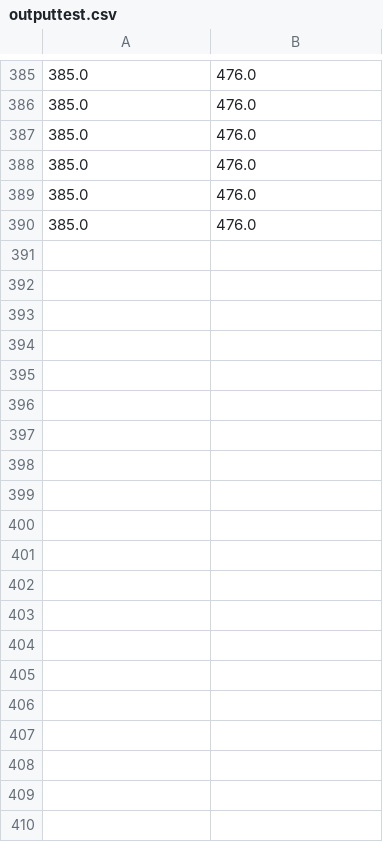
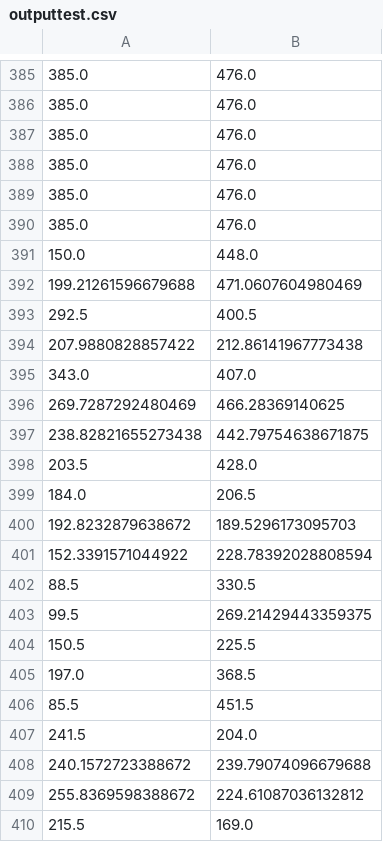
Before and after one commit to minhphat97/Capstone, a CSV file: outputtest.csv, drawn as a sheet; only a part is shown, gaps mark what is left out; the diff covers the shown part only; the diff names each change by its address in the sheet, - before the commit and + after, or states it on an @@ line.

```diff
--- a/outputtest.csv
+++ b/outputtest.csv
+row 391: 150.0 | 448.0
+row 392: 199.21261596679688 | 471.0607604980469
+row 393: 292.5 | 400.5
+row 394: 207.9880828857422 | 212.86141967773438
+row 395: 343.0 | 407.0
+row 396: 269.7287292480469 | 466.28369140625
+row 397: 238.82821655273438 | 442.79754638671875
+row 398: 203.5 | 428.0
+row 399: 184.0 | 206.5
+row 400: 192.8232879638672 | 189.5296173095703
+row 401: 152.3391571044922 | 228.78392028808594
+row 402: 88.5 | 330.5
+row 403: 99.5 | 269.21429443359375
+row 404: 150.5 | 225.5
+row 405: 197.0 | 368.5
+row 406: 85.5 | 451.5
+row 407: 241.5 | 204.0
+row 408: 240.1572723388672 | 239.79074096679688
+row 409: 255.8369598388672 | 224.61087036132812
+row 410: 215.5 | 169.0
```
Also changed, not shown: 23 added rows elsewhere in this file, 5 other files.
